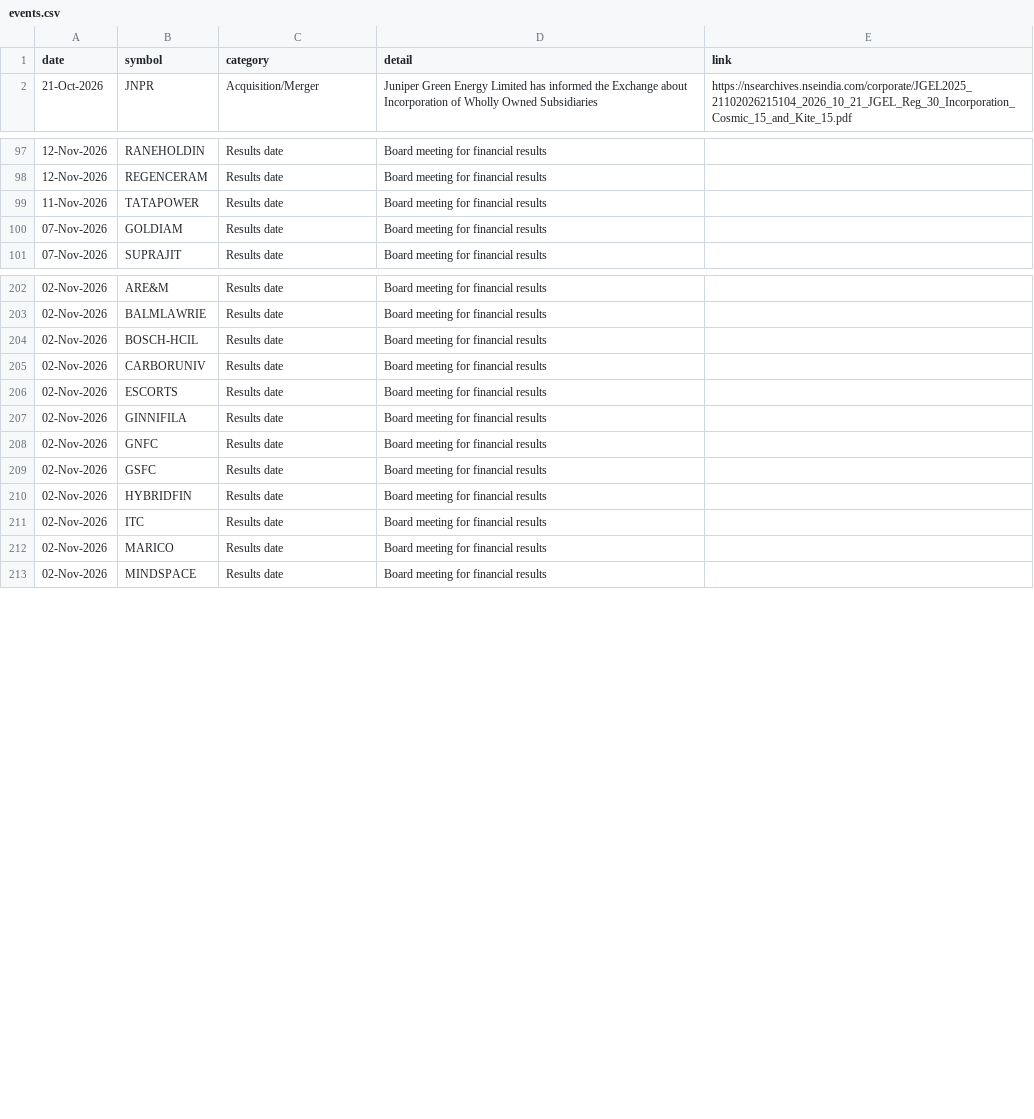
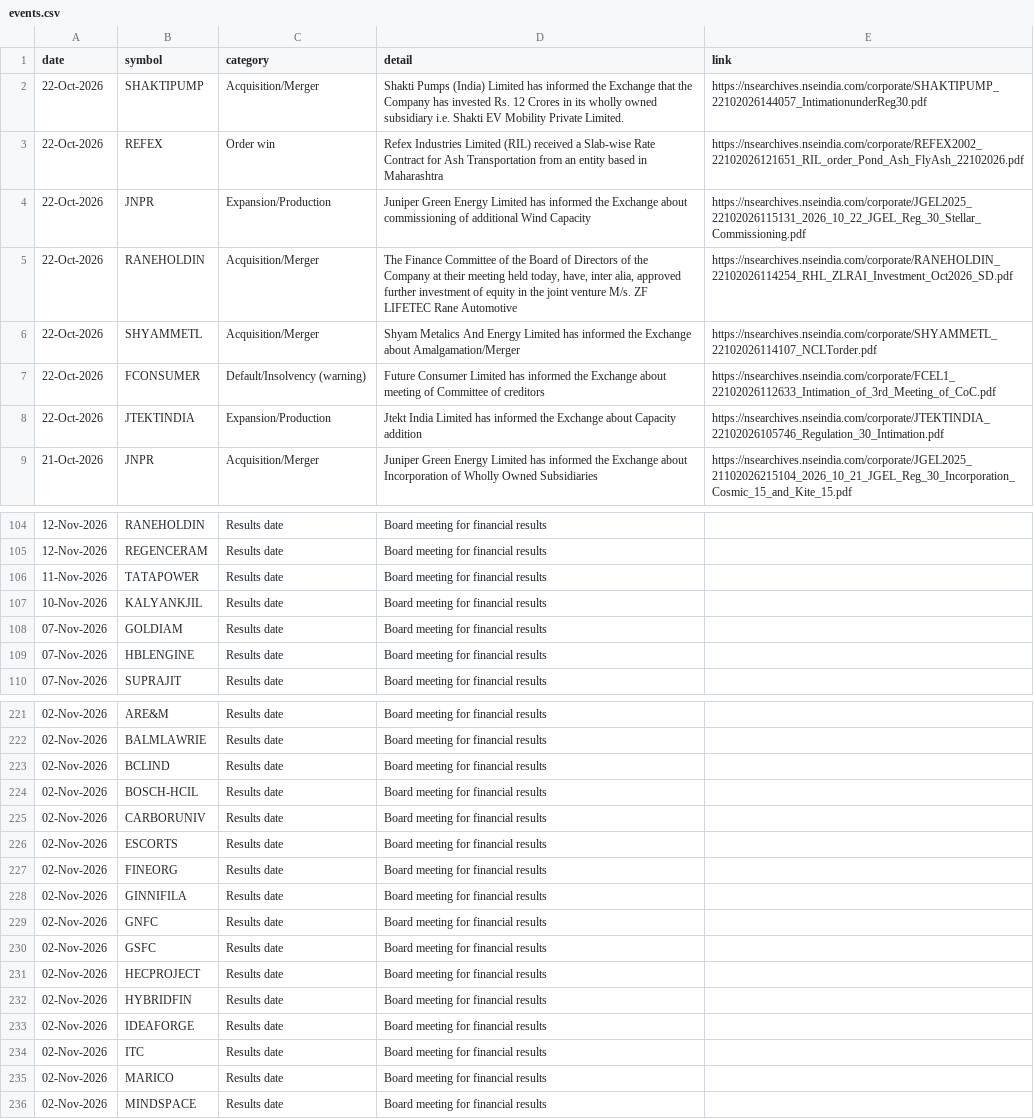
Before and after one commit to Venkey-stocks/stock-radar, a CSV file: data/events.csv, drawn as a sheet; only a part is shown, gaps mark what is left out; the diff covers the shown part only; the diff names each change by its address in the sheet, - before the commit and + after, or states it on an @@ line.

Commit message:
update data

```diff
--- a/data/events.csv
+++ b/data/events.csv
+row 2: 22-Oct-2026 | SHAKTIPUMP | Acquisition/Merger | Shakti Pumps (India) Limited has informed the Exchange that the Company has invested Rs. 12 Crores in its wholly owned subsidiary i.e. Shakti EV Mobility Private Limited. | https://nsearchives.nseindia.com/corporate/SHAKTIPUMP_22102026144057_IntimationunderReg30.pdf
+row 3: 22-Oct-2026 | REFEX | Order win | Refex Industries Limited (RIL) received a Slab-wise Rate Contract for Ash Transportation from an entity based in Maharashtra | https://nsearchives.nseindia.com/corporate/REFEX2002_22102026121651_RIL_order_Pond_Ash_FlyAsh_22102026.pdf
+row 4: 22-Oct-2026 | JNPR | Expansion/Production | Juniper Green Energy Limited has informed the Exchange about commissioning of additional Wind Capacity | https://nsearchives.nseindia.com/corporate/JGEL2025_22102026115131_2026_10_22_JGEL_Reg_30_Stellar_Commissioning.pdf
+row 5: 22-Oct-2026 | RANEHOLDIN | Acquisition/Merger | The Finance Committee of the Board of Directors of the Company at their meeting held today, have, inter alia, approved further investment of equity in the joint venture M/s. ZF LIFETEC Rane Automotive | https://nsearchives.nseindia.com/corporate/RANEHOLDIN_22102026114254_RHL_ZLRAI_Investment_Oct2026_SD.pdf
+row 6: 22-Oct-2026 | SHYAMMETL | Acquisition/Merger | Shyam Metalics And Energy Limited has informed the Exchange about Amalgamation/Merger | https://nsearchives.nseindia.com/corporate/SHYAMMETL_22102026114107_NCLTorder.pdf
+row 7: 22-Oct-2026 | FCONSUMER | Default/Insolvency (warning) | Future Consumer Limited has informed the Exchange about meeting of Committee of creditors | https://nsearchives.nseindia.com/corporate/FCEL1_22102026112633_Intimation_of_3rd_Meeting_of_CoC.pdf
+row 8: 22-Oct-2026 | JTEKTINDIA | Expansion/Production | Jtekt India Limited has informed the Exchange about Capacity addition | https://nsearchives.nseindia.com/corporate/JTEKTINDIA_22102026105746_Regulation_30_Intimation.pdf
+row 107: 10-Nov-2026 | KALYANKJIL | Results date | Board meeting for financial results
+row 109: 07-Nov-2026 | HBLENGINE | Results date | Board meeting for financial results
+row 223: 02-Nov-2026 | BCLIND | Results date | Board meeting for financial results
+row 227: 02-Nov-2026 | FINEORG | Results date | Board meeting for financial results
+row 231: 02-Nov-2026 | HECPROJECT | Results date | Board meeting for financial results
+row 233: 02-Nov-2026 | IDEAFORGE | Results date | Board meeting for financial results
```
Also changed, not shown: 32 added rows elsewhere in this file, data/early_movers.csv, data/excluded_short.csv, 22 other files.
